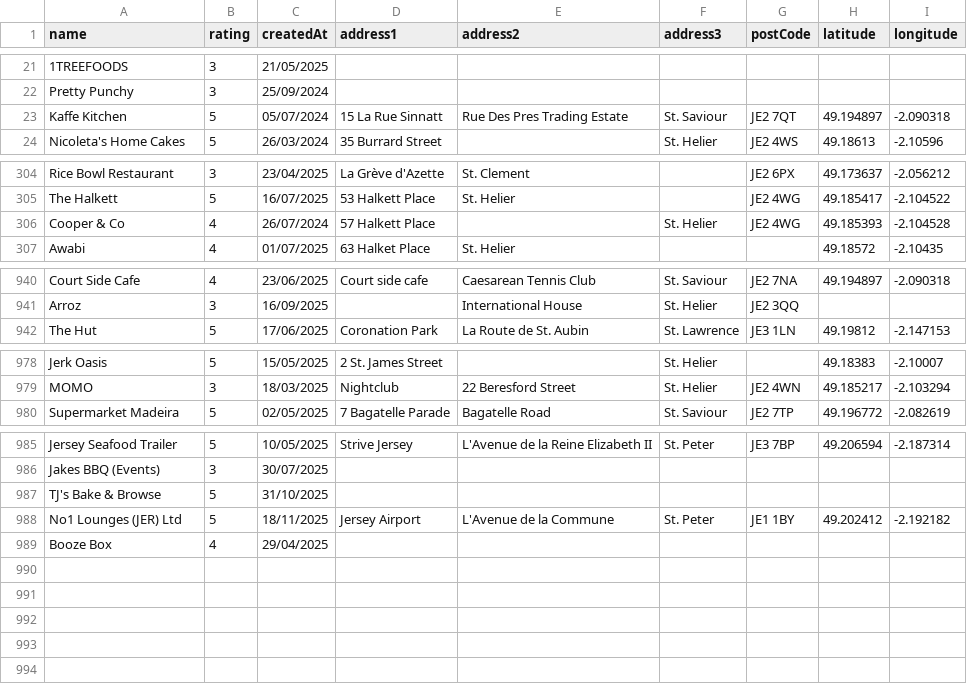
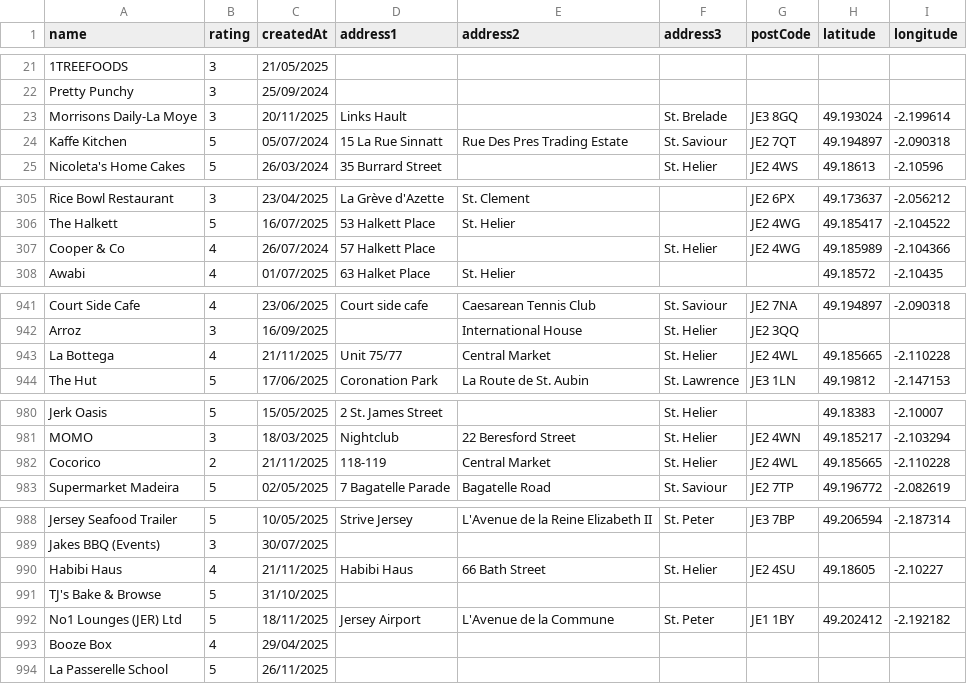
Before and after one commit to glitchjsy/opendata-downloads, a CSV file: data/eatsafe/eatsafe.csv, drawn as a sheet; only a part is shown, gaps mark what is left out; addresses are those after the commit; the diff covers the shown part only; the diff names each change by its address in the sheet, - before the commit and + after, or states it on an @@ line.

```diff
--- a/data/eatsafe/eatsafe.csv
+++ b/data/eatsafe/eatsafe.csv
+row 23: Morrisons Daily-La Moye | 3 | 20/11/2025 | Links Hault |  | St. Brelade | JE3 8GQ | 49.193024 | -2.199614
-H307 (latitude): 49.185393
+H307 (latitude): 49.185989
-I307 (longitude): -2.104528
+I307 (longitude): -2.104366
+row 943: La Bottega | 4 | 21/11/2025 | Unit 75/77 | Central Market | St. Helier | JE2 4WL | 49.185665 | -2.110228
+row 982: Cocorico | 2 | 21/11/2025 | 118-119 | Central Market | St. Helier | JE2 4WL | 49.185665 | -2.110228
+row 990: Habibi Haus | 4 | 21/11/2025 | Habibi Haus | 66 Bath Street | St. Helier | JE2 4SU | 49.18605 | -2.10227
+row 994: La Passerelle School | 5 | 26/11/2025
```
Also changed, not shown: 1 edited cell elsewhere in this file, 4 other files.
